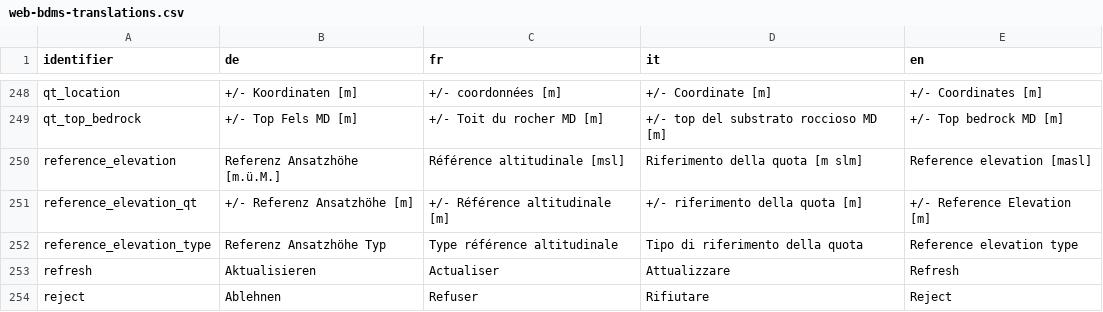
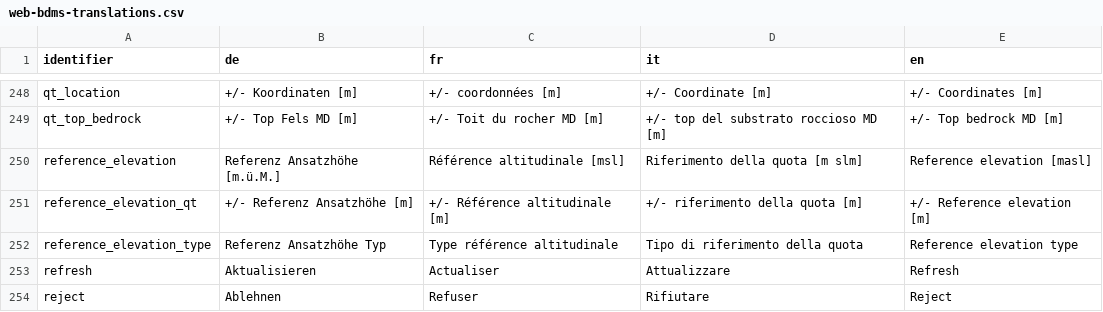
Before and after one commit to ist-supsi/doc-bdms, a CSV file: i18n/web-bdms-translations.csv, drawn as a sheet; only a part is shown, gaps mark what is left out.

Commit message:
Lower casing in english

```diff
--- a/i18n/web-bdms-translations.csv
+++ b/i18n/web-bdms-translations.csv
@@ -250,3 +250,3 @@
 "reference_elevation","Referenz Ansatzhöhe [m.ü.M.]","Référence altitudinale [msl]","Riferimento della quota [m slm]","Reference elevation [masl]"
-"reference_elevation_qt","+/- Referenz Ansatzhöhe [m]","+/- Référence altitudinale [m]","+/- riferimento della quota [m]","+/- Reference Elevation [m]"
+"reference_elevation_qt","+/- Referenz Ansatzhöhe [m]","+/- Référence altitudinale [m]","+/- riferimento della quota [m]","+/- Reference elevation [m]"
 "reference_elevation_type","Referenz Ansatzhöhe Typ","Type référence altitudinale","Tipo di riferimento della quota","Reference elevation type"
```
